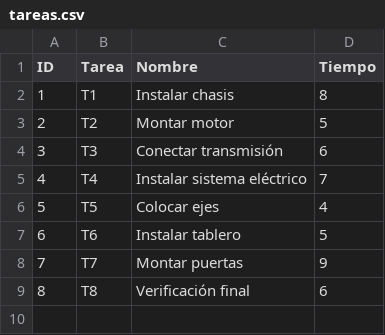
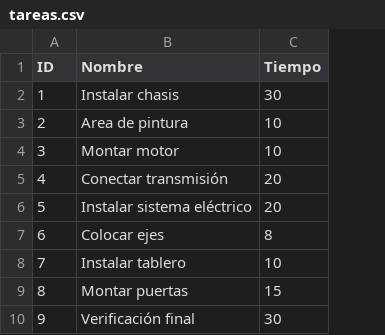
Before and after one commit to esquincaae/GENASSEMBLE, a CSV file: data/tareas.csv, drawn as a sheet; removed rows and columns are numbered as before the commit, all else as after; the diff names each change by its address in the sheet, - before the commit and + after, or states it on an @@ line.

Commit message:
modifcaciones en precedencias y tareas, se agrego una nueva penalizacion

```diff
--- a/data/tareas.csv
+++ b/data/tareas.csv
-column B (Tarea), rows 2-9: T1 | T2 | T3 | T4 | T5 | T6 | T7 | T8
-C2 (Tiempo): 8
+C2 (Tiempo): 30
+row 3: 2 | Area de pintura | 10
@@ column A (ID) renumbered from row 4 down @@
-C4 (Tiempo): 5
+C4 (Tiempo): 10
-C5 (Tiempo): 6
+C5 (Tiempo): 20
-C6 (Tiempo): 7
+C6 (Tiempo): 20
-C7 (Tiempo): 4
+C7 (Tiempo): 8
-C8 (Tiempo): 5
+C8 (Tiempo): 10
-C9 (Tiempo): 9
+C9 (Tiempo): 15
-C10 (Tiempo): 6
+C10 (Tiempo): 30
```
Also changed, not shown: 9 other files.
